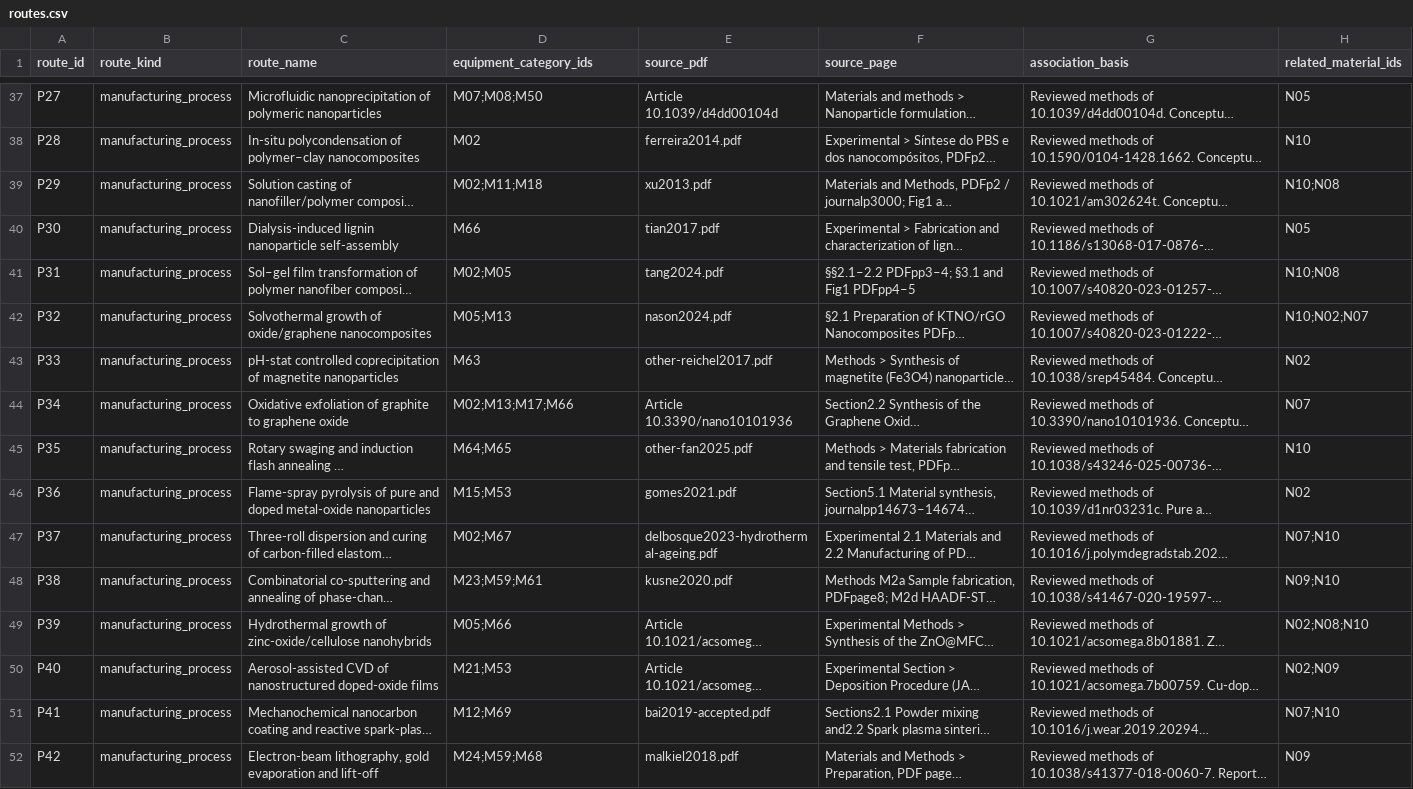
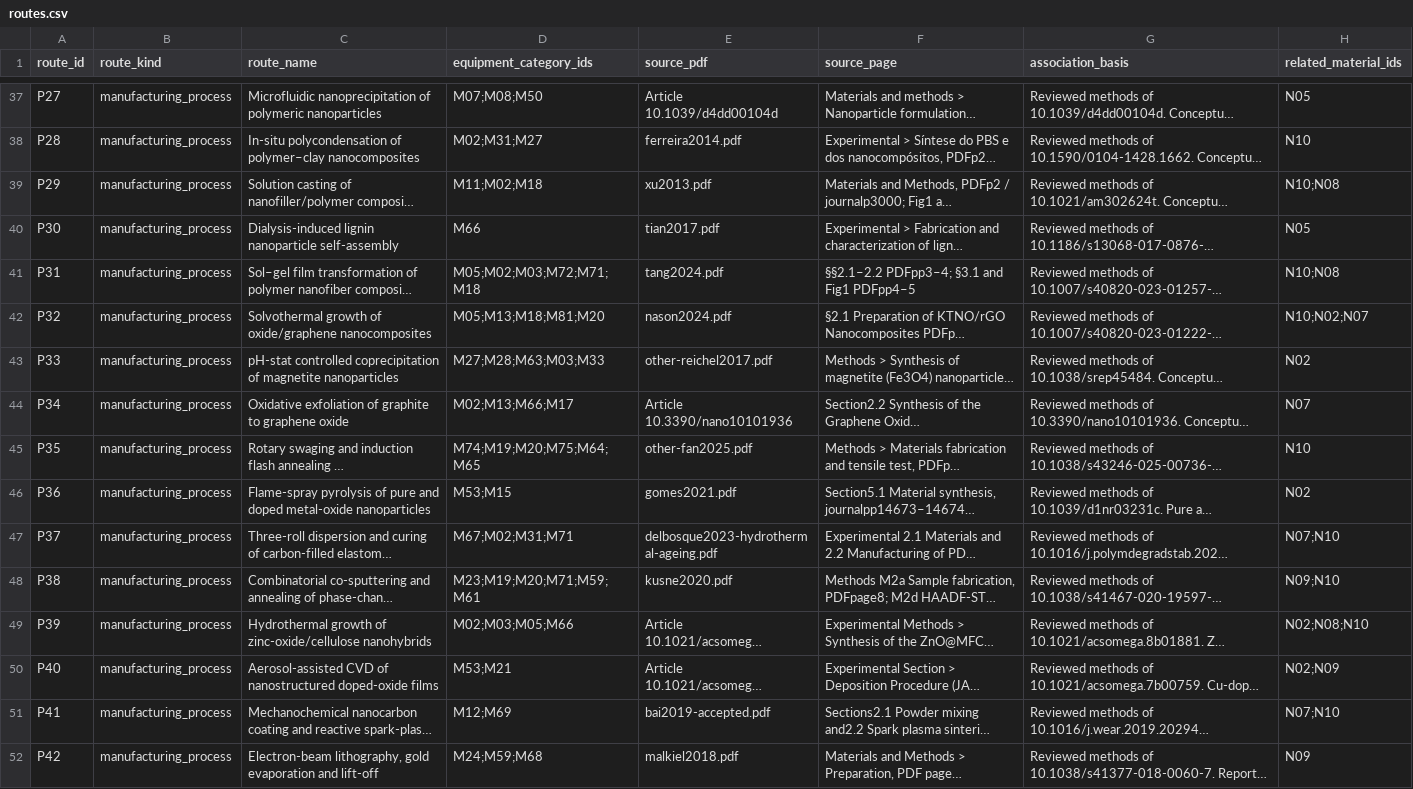
Before and after one commit to PodComet/ICoN-PCL-Equipment-Metadata, a CSV file: catalog/routes.csv, drawn as a sheet; only a part is shown, gaps mark what is left out; long unchanged cells end in …; the diff covers the shown part only; the diff names each change by its address in the sheet, - before the commit and + after, or states it on an @@ line.

```diff
--- a/catalog/routes.csv
+++ b/catalog/routes.csv
-D38 (equipment_category_ids): M02
+D38 (equipment_category_ids): M02;M31;M27
-D39 (equipment_category_ids): M02;M11;M18
+D39 (equipment_category_ids): M11;M02;M18
-D41 (equipment_category_ids): M02;M05
+D41 (equipment_category_ids): M05;M02;M03;M72;M71;M18
-D42 (equipment_category_ids): M05;M13
+D42 (equipment_category_ids): M05;M13;M18;M81;M20
-D43 (equipment_category_ids): M63
+D43 (equipment_category_ids): M27;M28;M63;M03;M33
-D44 (equipment_category_ids): M02;M13;M17;M66
+D44 (equipment_category_ids): M02;M13;M66;M17
-D45 (equipment_category_ids): M64;M65
+D45 (equipment_category_ids): M74;M19;M20;M75;M64;M65
-D46 (equipment_category_ids): M15;M53
+D46 (equipment_category_ids): M53;M15
-D47 (equipment_category_ids): M02;M67
+D47 (equipment_category_ids): M67;M02;M31;M71
-D48 (equipment_category_ids): M23;M59;M61
+D48 (equipment_category_ids): M23;M19;M20;M71;M59;M61
-D49 (equipment_category_ids): M05;M66
+D49 (equipment_category_ids): M02;M03;M05;M66
-D50 (equipment_category_ids): M21;M53
+D50 (equipment_category_ids): M53;M21
```
Also changed, not shown: 20 edited cells elsewhere in this file, catalog/categories.csv, catalog/manufacturers.csv, 47 other files.
